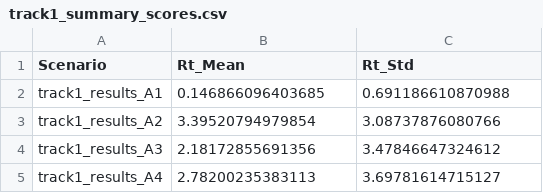
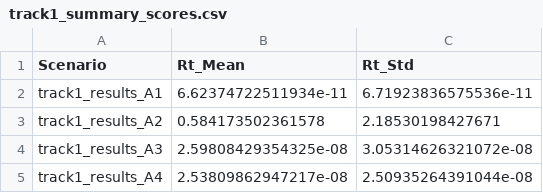
Before and after one commit to Kaahin-19/hybrid-epidemic-forecasting, a CSV file: results/scores/track1_summary_scores.csv, drawn as a sheet.

Commit message:
feat: Introduce Part A experimental configuration and generate associated ground truth data, forecasts, and evaluation artifacts.

```diff
--- a/results/scores/track1_summary_scores.csv
+++ b/results/scores/track1_summary_scores.csv
@@ -1,5 +1,5 @@
 Scenario,Rt_Mean,Rt_Std
-track1_results_A1,0.146866096403685,0.691186610870988
-track1_results_A2,3.39520794979854,3.08737876080766
-track1_results_A3,2.18172855691356,3.47846647324612
-track1_results_A4,2.78200235383113,3.69781614715127
+track1_results_A1,6.62374722511934e-11,6.71923836575536e-11
+track1_results_A2,0.584173502361578,2.18530198427671
+track1_results_A3,2.59808429354325e-08,3.05314626321072e-08
+track1_results_A4,2.53809862947217e-08,2.50935264391044e-08
```
Also changed, not shown: 19 other files.
